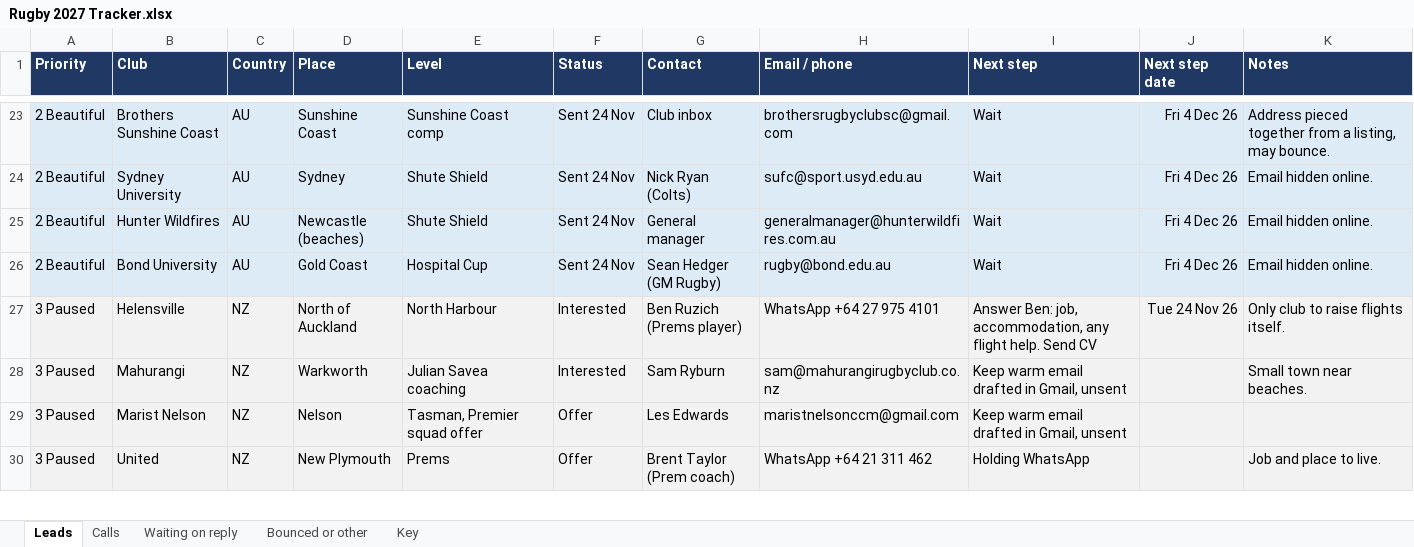
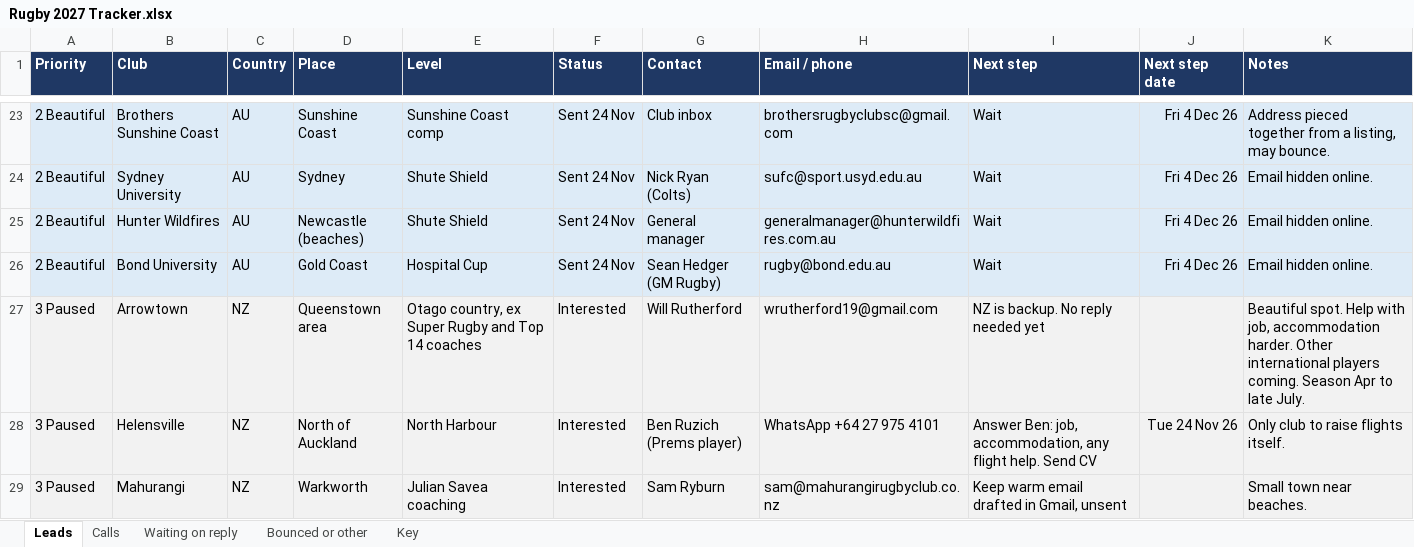
Before and after one commit to AliAljawabra/Daily, an Excel workbook: Rugby 2027 Tracker.xlsx, sheet Leads, drawn as a sheet; only a part is shown, gaps mark what is left out; the shorter side is filled out with more unchanged rows; values as stored, in another font and other column widths than the file's, no borders; the diff names each change by its address in the sheet, - before the commit and + after, or states it on an @@ line.

```diff
--- a/Rugby 2027 Tracker.xlsx (sheet Leads)
+++ b/Rugby 2027 Tracker.xlsx (sheet Leads)
+row 27: 3 Paused | Arrowtown | NZ | Queenstown area | Otago country, ex Super Rugby and Top 14 coaches | Interested | Will Rutherford | wrutherford19@gmail.com | NZ is backup. No reply needed yet |  | Beautiful spot. Help with job, accommodation harder. Other international players coming. Season Apr to late July.
```
Also changed, not shown: sheet Waiting on reply.
